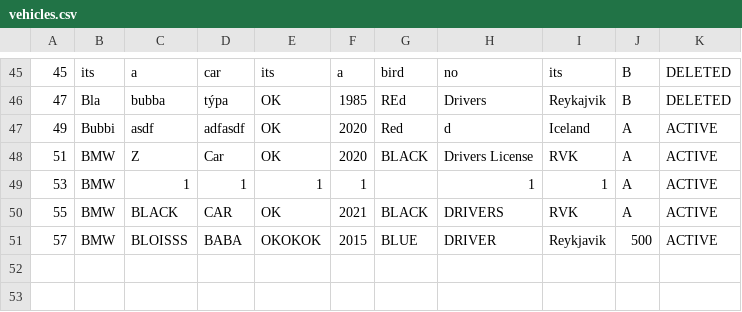
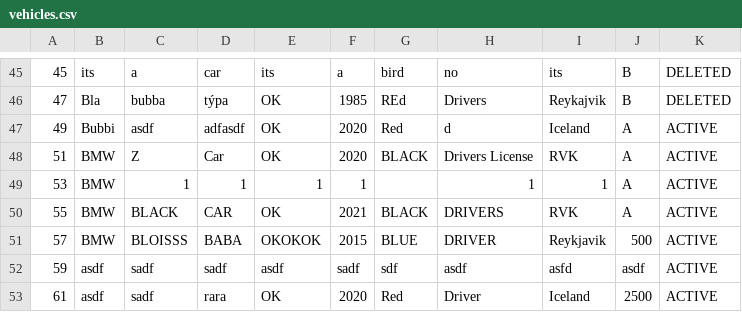
Before and after one commit to raggiok/VLN1, a CSV file: Program/data/csv_files/vehicles.csv, drawn as a sheet; only a part is shown, gaps mark what is left out; the diff names each change by its address in the sheet, - before the commit and + after, or states it on an @@ line.

```diff
--- a/Program/data/csv_files/vehicles.csv
+++ b/Program/data/csv_files/vehicles.csv
+row 52: 59 | asdf | sadf | sadf | asdf | sadf | sdf | asdf | asfd | asdf | ACTIVE
+row 53: 61 | asdf | sadf | rara | OK | 2020 | Red | Driver | Iceland | 2500 | ACTIVE
```
Also changed, not shown: Program/data/csv_files/contracts.csv, Program/data/csv_files/destinations.csv, 18 other files.
